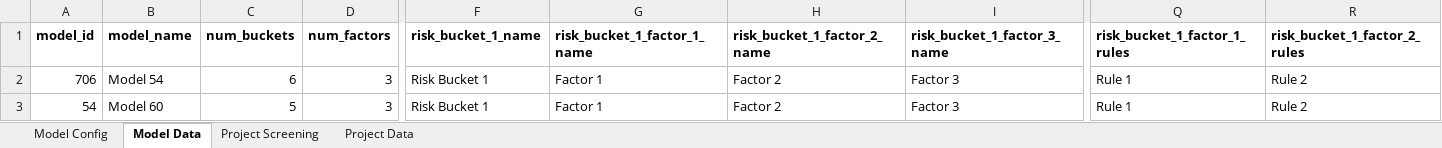
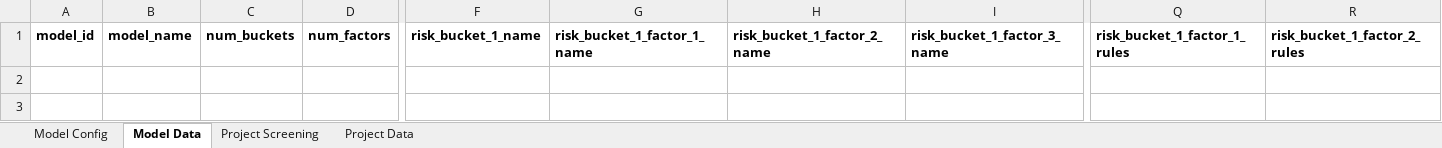
Before and after one commit to MistaVikz/GHG-Pro, an Excel workbook: GHG_Pro.xlsm, sheet Model Data, drawn as a sheet; only a part is shown, gaps mark what is left out; values as stored, in another font and other column widths than the file's, no borders; rows hold the shown columns only; the diff names each change by its address in the sheet, - before the commit and + after, or states it on an @@ line.

```diff
--- a/GHG_Pro.xlsm (sheet Model Data)
+++ b/GHG_Pro.xlsm (sheet Model Data)
-row 2: 706 | Model 54 | 6 | 3 | Risk Bucket 1 | Factor 1 | Factor 2 | Factor 3 | Rule 1 | Rule 2
-row 3: 54 | Model 60 | 5 | 3 | Risk Bucket 1 | Factor 1 | Factor 2 | Factor 3 | Rule 1 | Rule 2
```
Also changed, not shown: sheet Project Data, sheet Project Screening, sheet Model Config, charts or pictures, data/GHG_Data.xlsx, 3 other files.
